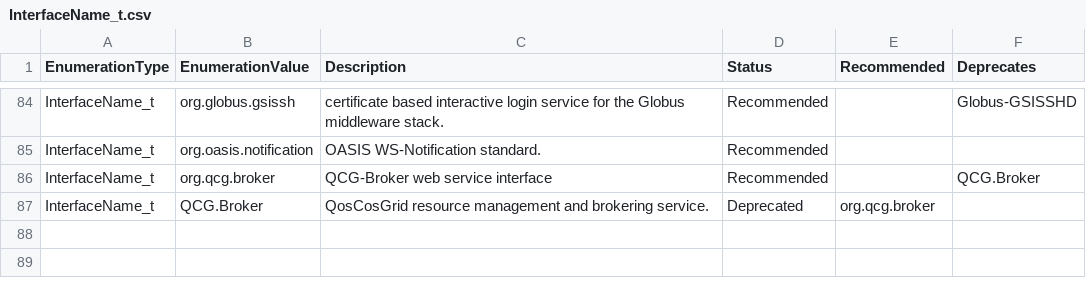
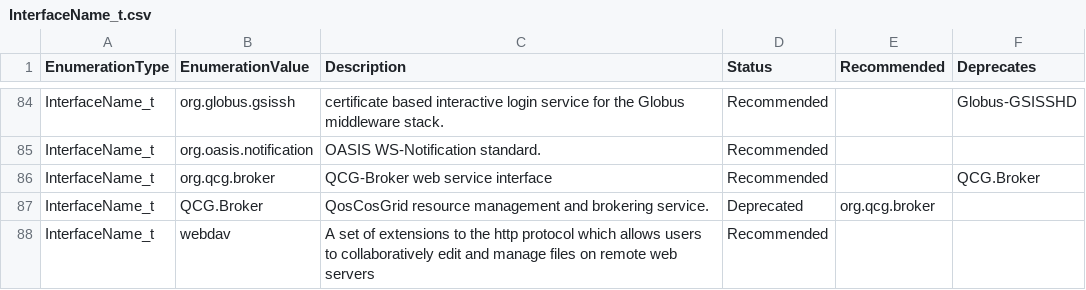
Before and after one commit to RoseECooper/Enumerations, a CSV file: InterfaceName_t.csv, drawn as a sheet; only a part is shown, gaps mark what is left out; the diff names each change by its address in the sheet, - before the commit and + after, or states it on an @@ line.

Commit message:
Adding webdav to interfaceName types

```diff
--- a/InterfaceName_t.csv
+++ b/InterfaceName_t.csv
+row 88: InterfaceName_t | webdav | A set of extensions to the http protocol which allows users to collaboratively edit and manage files on remote web servers | Recommended
```
Also changed, not shown: InterfaceName_t-draft.csv.
